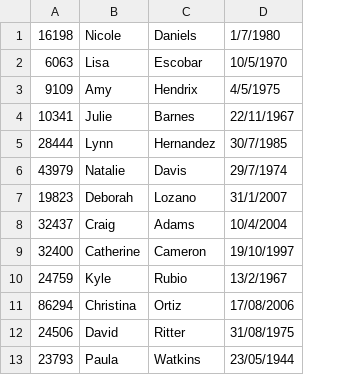
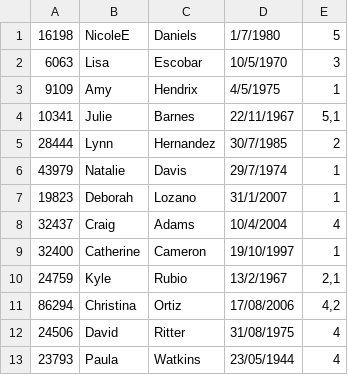
Before and after one commit to marcelopele/CAI-2025Q1, a CSV file: ejercicio01_facultad_v2/Facultad/Facultad/bin/Debug/Datos/alumnos.csv, drawn as a sheet; only a part is shown; the diff names each change by its address in the sheet, - before the commit and + after, or states it on an @@ line.

```diff
--- a/ejercicio01_facultad_v2/Facultad/Facultad/bin/Debug/Datos/alumnos.csv
+++ b/ejercicio01_facultad_v2/Facultad/Facultad/bin/Debug/Datos/alumnos.csv
+column E, rows 1-13: 5 | 3 | 1 | 5,1 | 2 | 1 | 1 | 4 | 1 | 2,1 | 4,2 | 4 | 4
-B1: Nicole
+B1: NicoleE
```
Also changed, not shown: 8 other files.
